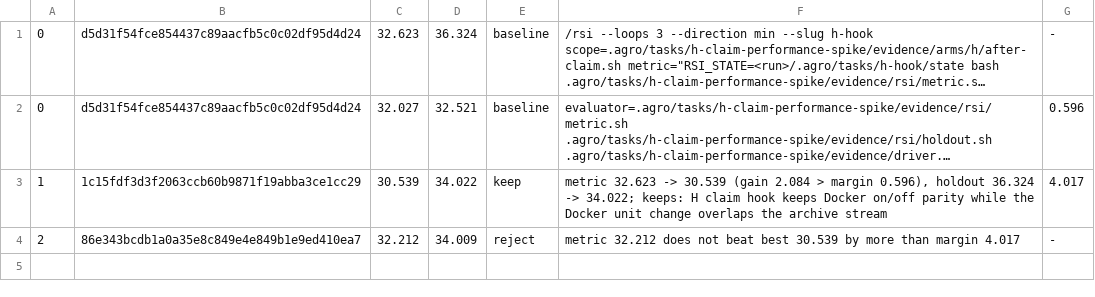
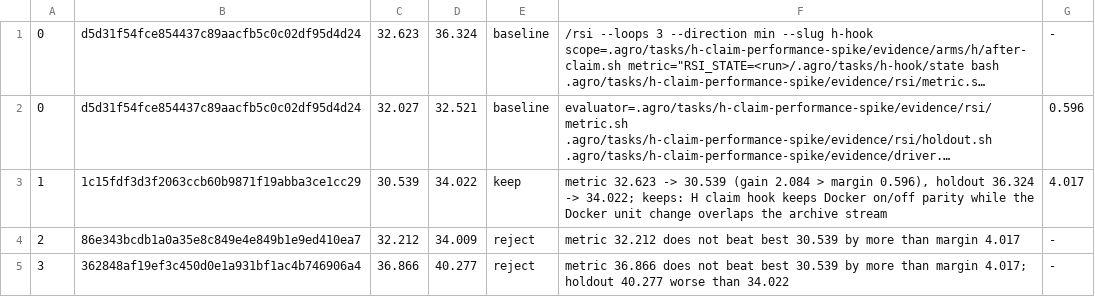
Before and after one commit to mifunedev/agro, a TSV file: .agro/tasks/h-hook/rsi.tsv, drawn as a sheet; long unchanged cells end in ….

Commit message:
task: rsi h-hook loop 3 reject

```diff
--- a/.agro/tasks/h-hook/rsi.tsv
+++ b/.agro/tasks/h-hook/rsi.tsv
@@ -4 +4,2 @@
 2	86e343bcdb1a0a35e8c849e4e849b1e9ed410ea7	32.212	34.009	reject	metric 32.212 does not beat best 30.539 by more than margin 4.017	-
+3	362848af19ef3c450d0e1a931bf1ac4b746906a4	36.866	40.277	reject	metric 36.866 does not beat best 30.539 by more than margin 4.017; holdout 40.277 worse than 34.022	-
```
